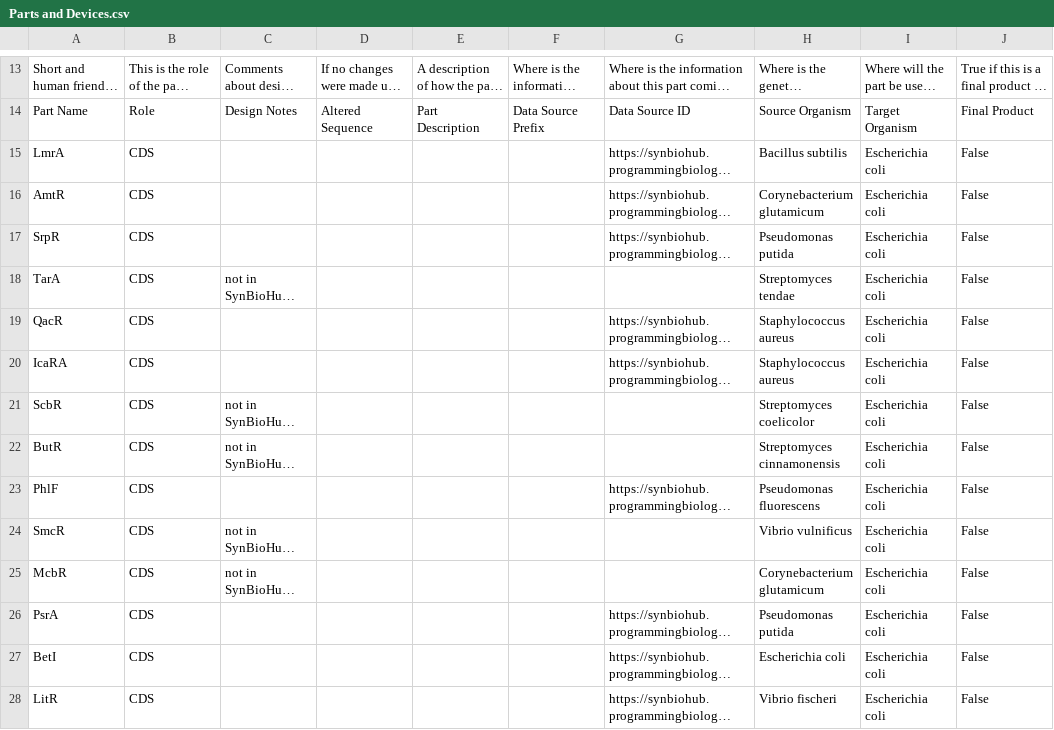
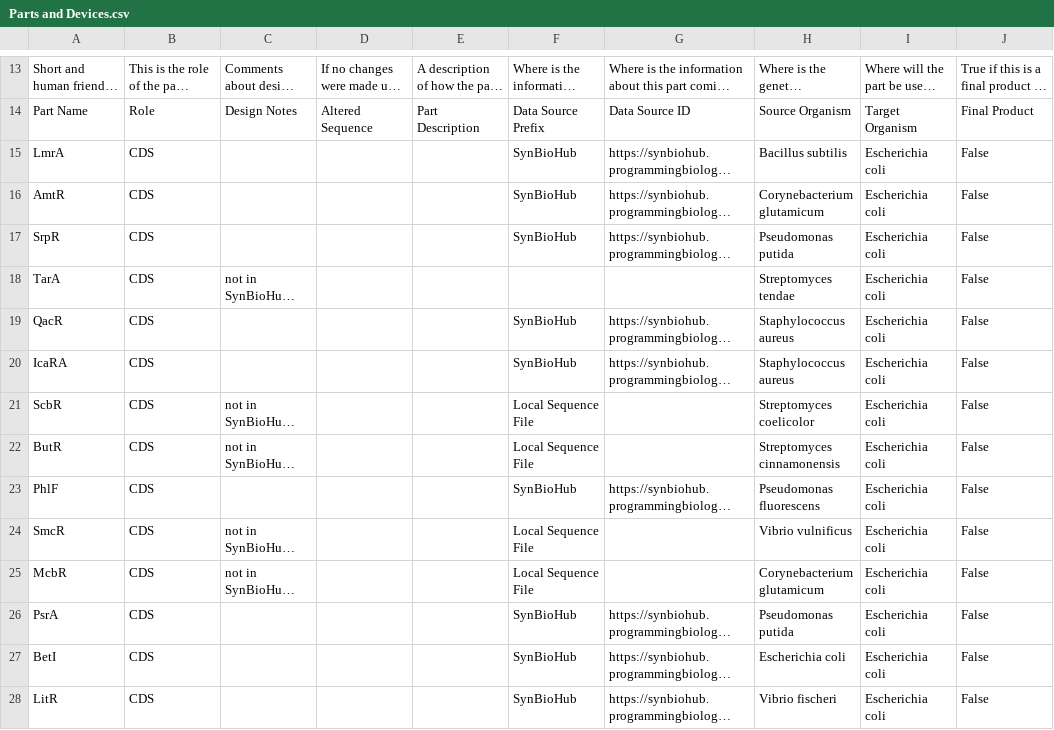
Before and after one commit to iGEM-Engineering/iGEM-distribution, a CSV file: tetR Orthologs/views/Parts and Devices.csv, drawn as a sheet; only a part is shown, gaps mark what is left out; long unchanged cells end in …; the diff covers the shown part only; the diff names each change by its address in the sheet, - before the commit and + after, or states it on an @@ line.

```diff
--- a/tetR Orthologs/views/Parts and Devices.csv
+++ b/tetR Orthologs/views/Parts and Devices.csv
-F15:F17: (empty)
+F15:F17: SynBioHub
-F19:F20: (empty)
+F19:F20: SynBioHub
-F21:F22: (empty)
+F21:F22: Local Sequence File
-F23: (empty)
+F23: SynBioHub
-F24:F25: (empty)
+F24:F25: Local Sequence File
-F26:F28: (empty)
+F26:F28: SynBioHub
```
Also changed, not shown: 15 edited cells elsewhere in this file, 1 other file.
